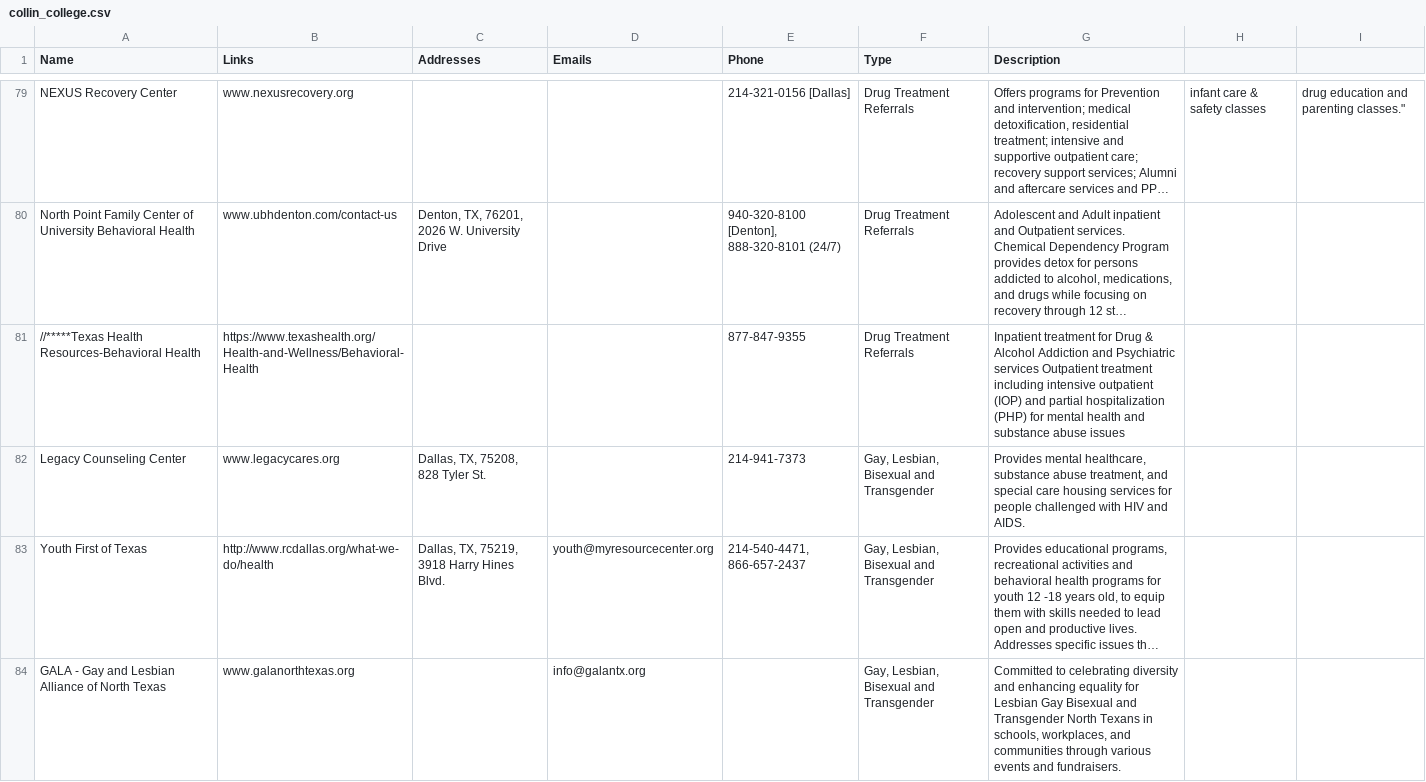
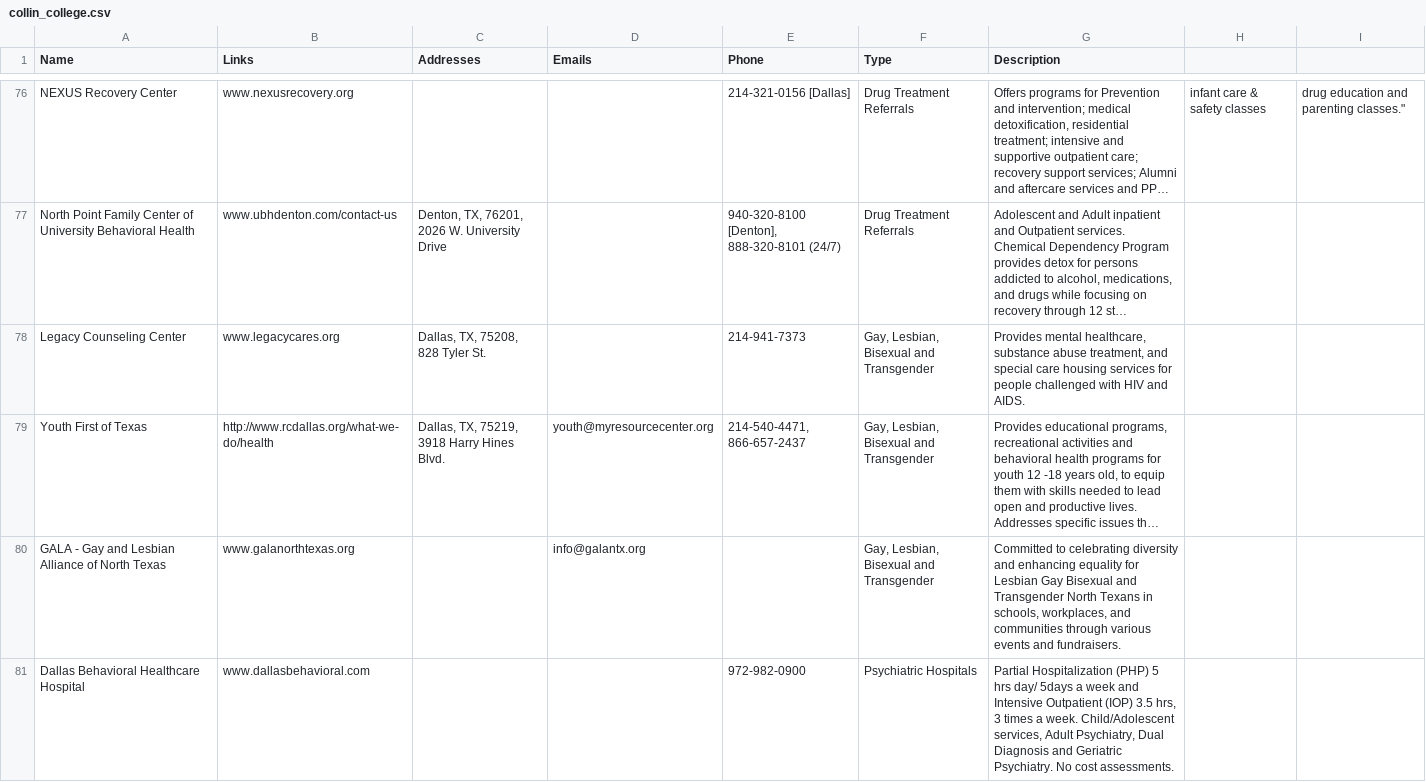
Before and after one commit to UTDallasEPICS/hope-restored, a CSV file: admin/static/client_files/Resources/collin_college.csv, drawn as a sheet; only a part is shown, gaps mark what is left out; the shorter side is filled out with more unchanged rows; long unchanged cells end in …; the diff covers the shown part only; the diff names each change by its address in the sheet, - before the commit and + after, or states it on an @@ line.

```diff
--- a/admin/static/client_files/Resources/collin_college.csv
+++ b/admin/static/client_files/Resources/collin_college.csv
-row 81: //*****Texas Health Resources-Behavioral Health | https://www.texashealth.org/Health-and-Wellness/Behavioral-Health |  |  | 877-847-9355 | Drug Treatment Referrals | Inpatient treatment for Drug & Alcohol Addiction and Psychiatric services Outpatient treatment including intensive outpatient (IOP) and partial hospitalization (PHP) for mental health and substance abuse issues
```
Also changed, not shown: 8 removed rows elsewhere in this file, admin/static/client_files/youth-city-house/City House 2024 Resource Binder (1).csv, admin/static/client_files/youth-city-house/CounselingAndPhychiatry.csv, 26 other files.
